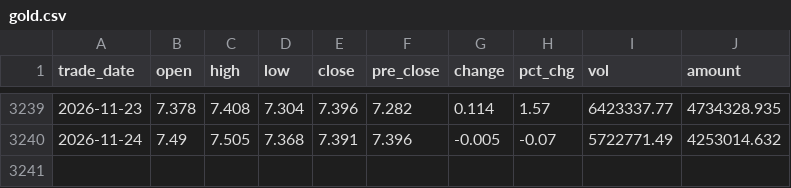
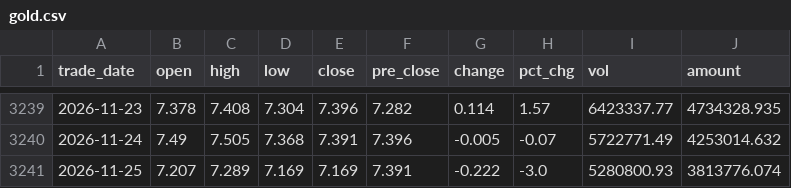
Before and after one commit to 0x3st/mahoupao, a CSV file: data/export/gold.csv, drawn as a sheet; only a part is shown, gaps mark what is left out; the diff names each change by its address in the sheet, - before the commit and + after, or states it on an @@ line.

```diff
--- a/data/export/gold.csv
+++ b/data/export/gold.csv
+row 3241: 2026-11-25 | 7.207 | 7.289 | 7.169 | 7.169 | 7.391 | -0.222 | -3.0 | 5280800.93 | 3813776.074
```
Also changed, not shown: data/export/csi300.csv, data/export/daily_returns.csv, 6 other files.
